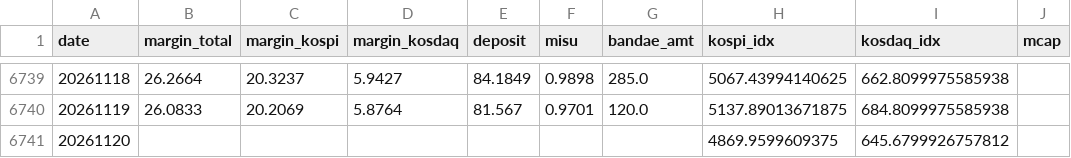
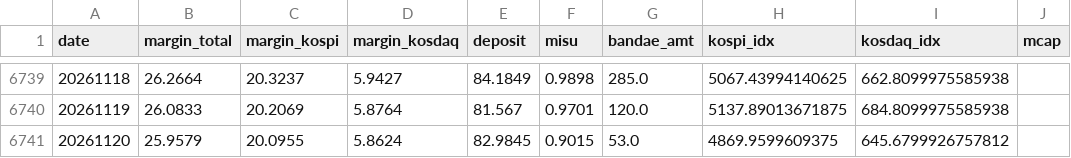
Before and after one commit to goodaustin/kr-deleverage-dashboard, a CSV file: data/daily.csv, drawn as a sheet; only a part is shown, gaps mark what is left out; the diff names each change by its address in the sheet, - before the commit and + after, or states it on an @@ line.

```diff
--- a/data/daily.csv
+++ b/data/daily.csv
-B6741 (margin_total): (empty)
+B6741 (margin_total): 25.9579
-C6741 (margin_kospi): (empty)
+C6741 (margin_kospi): 20.0955
-D6741 (margin_kosdaq): (empty)
+D6741 (margin_kosdaq): 5.8624
-E6741 (deposit): (empty)
+E6741 (deposit): 82.9845
-F6741 (misu): (empty)
+F6741 (misu): 0.9015
-G6741 (bandae_amt): (empty)
+G6741 (bandae_amt): 53.0
```
Also changed, not shown: 1 other file.
